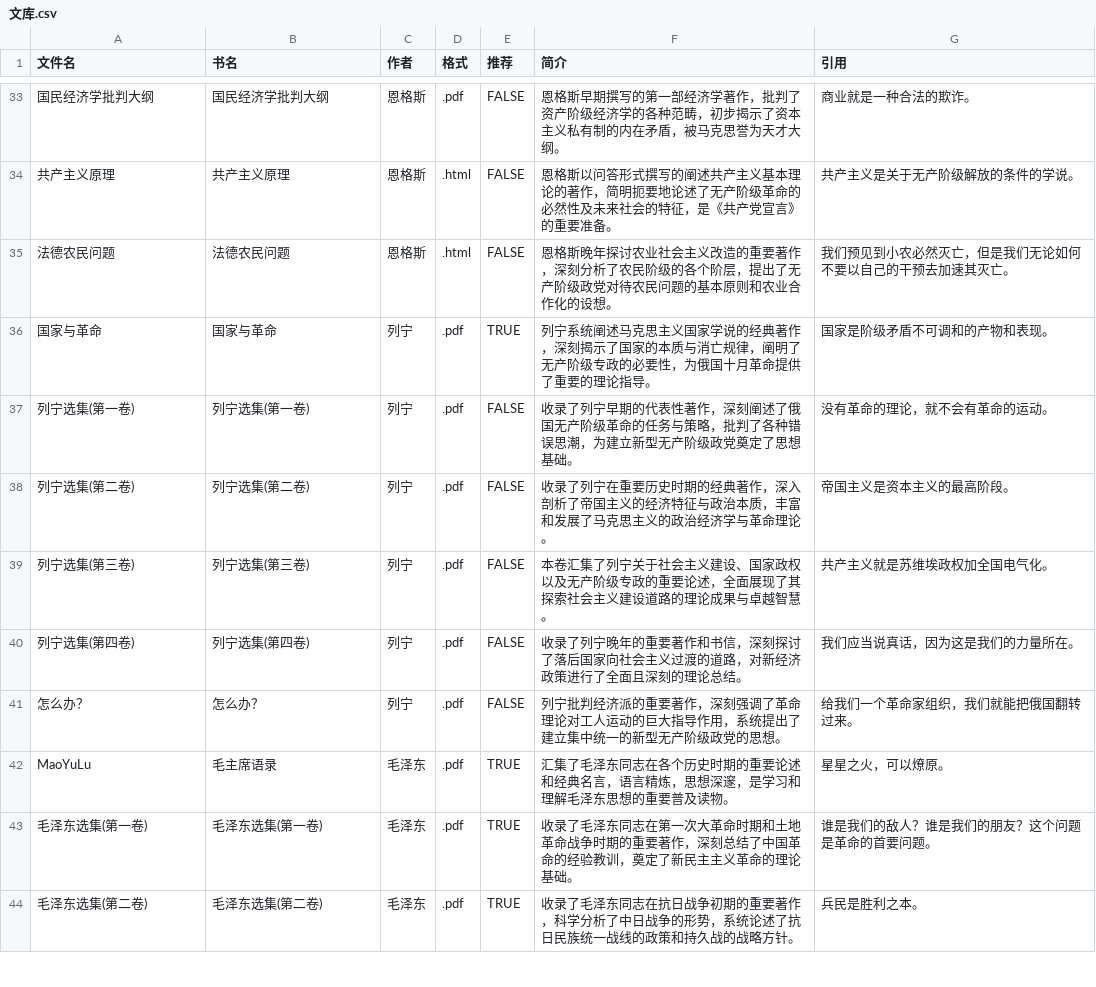
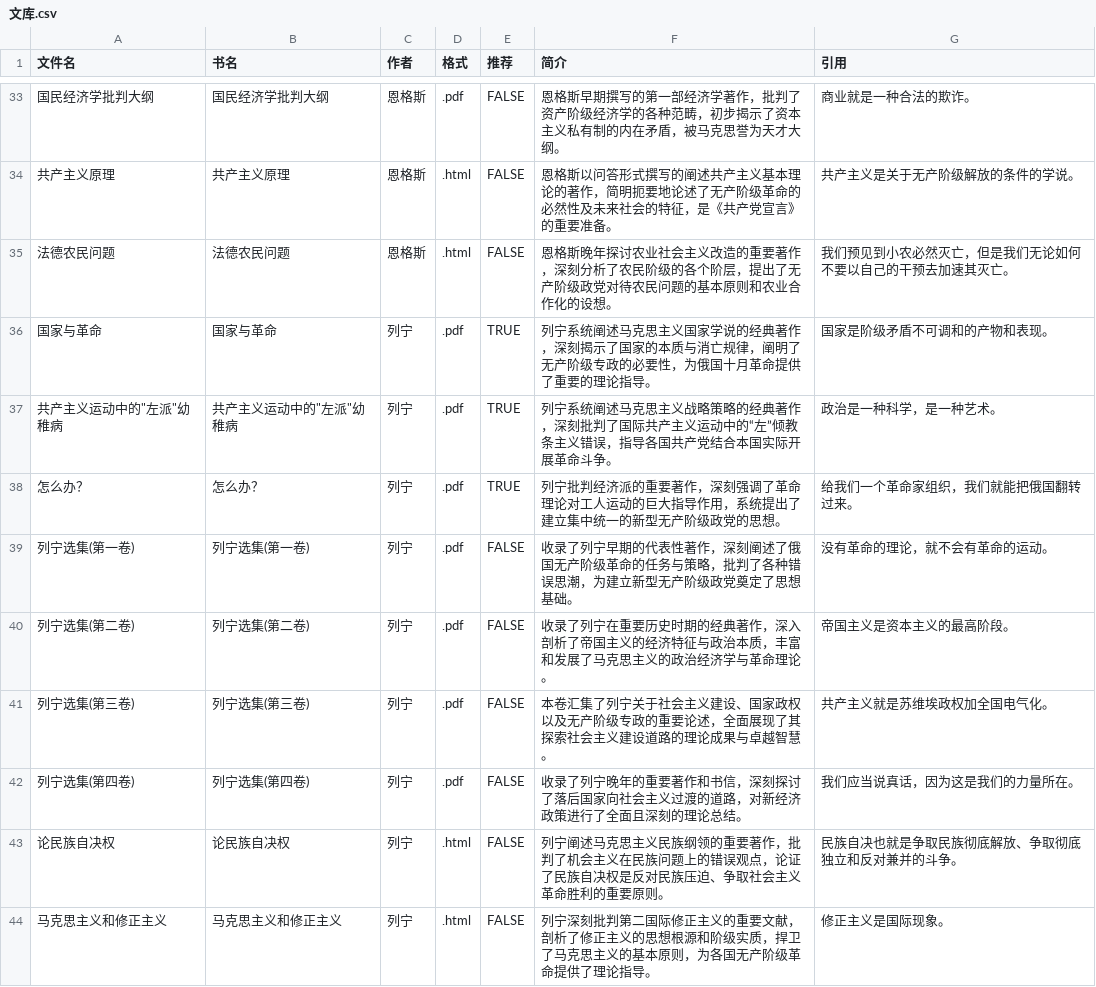
Before and after one commit to WiseGuLi/Web_MLMZY, a CSV file: data/文库/文库.csv, drawn as a sheet; only a part is shown, gaps mark what is left out; the shorter side is filled out with more unchanged rows; the diff covers the shown part only.

Commit message:
Update 文库.csv

```diff
--- a/data/文库/文库.csv
+++ b/data/文库/文库.csv
@@ -36,2 +36,4 @@
 国家与革命,国家与革命,列宁,.pdf,TRUE,列宁系统阐述马克思主义国家学说的经典著作，深刻揭示了国家的本质与消亡规律，阐明了无产阶级专政的必要性，为俄国十月革命提供了重要的理论指导。,国家是阶级矛盾不可调和的产物和表现。
+"共产主义运动中的""左派""幼稚病","共产主义运动中的""左派""幼稚病",列宁,.pdf,TRUE,列宁系统阐述马克思主义战略策略的经典著作，深刻批判了国际共产主义运动中的“左”倾教条主义错误，指导各国共产党结合本国实际开展革命斗争。,政治是一种科学，是一种艺术。
+怎么办？,怎么办？,列宁,.pdf,TRUE,列宁批判经济派的重要著作，深刻强调了革命理论对工人运动的巨大指导作用，系统提出了建立集中统一的新型无产阶级政党的思想。,给我们一个革命家组织，我们就能把俄国翻转过来。
 列宁选集(第一卷),列宁选集(第一卷),列宁,.pdf,FALSE,收录了列宁早期的代表性著作，深刻阐述了俄国无产阶级革命的任务与策略，批判了各种错误思潮，为建立新型无产阶级政党奠定了思想基础。,没有革命的理论，就不会有革命的运动。
@@ -40,2 +42,3 @@
 列宁选集(第四卷),列宁选集(第四卷),列宁,.pdf,FALSE,收录了列宁晚年的重要著作和书信，深刻探讨了落后国家向社会主义过渡的道路，对新经济政策进行了全面且深刻的理论总结。,我们应当说真话，因为这是我们的力量所在。
-怎么办？,怎么办？,列宁,.pdf,FALSE,列宁批判经济派的重要著作，深刻强调了革命理论对工人运动的巨大指导作用，系统提出了建立集中统一的新型无产阶级政党的思想。,给我们一个革命家组织，我们就能把俄国翻转过来。
+论民族自决权,论民族自决权,列宁,.html,FALSE,列宁阐述马克思主义民族纲领的重要著作，批判了机会主义在民族问题上的错误观点，论证了民族自决权是反对民族压迫、争取社会主义革命胜利的重要原则。,民族自决也就是争取民族彻底解放、争取彻底独立和反对兼并的斗争。
+马克思主义和修正主义,马克思主义和修正主义,列宁,.html,FALSE,列宁深刻批判第二国际修正主义的重要文献，剖析了修正主义的思想根源和阶级实质，捍卫了马克思主义的基本原则，为各国无产阶级革命提供了理论指导。,修正主义是国际现象。
```
Also changed, not shown: 8 added rows elsewhere in this file.
